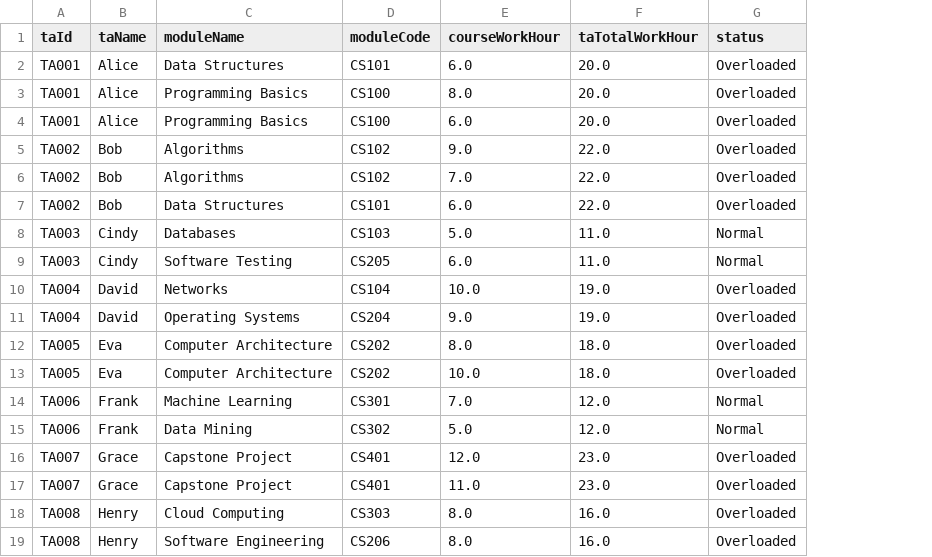
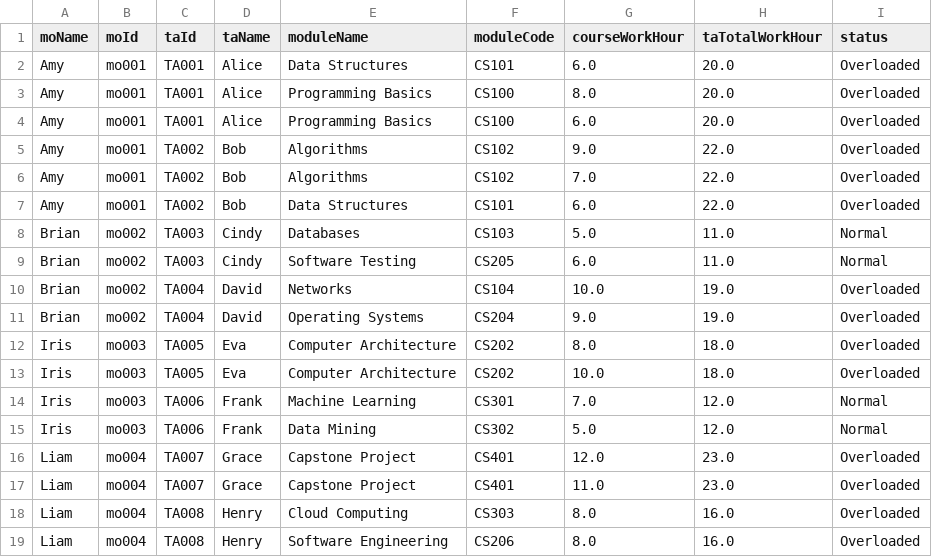
Before and after one commit to Linyao-Qi/Group31, a CSV file: web/data/workloads.csv, drawn as a sheet; the diff names each change by its address in the sheet, - before the commit and + after, or states it on an @@ line.

Commit message:
update workload balanced function

```diff
--- a/web/data/workloads.csv
+++ b/web/data/workloads.csv
+column A (moName), rows 2-19: Amy | Amy | Amy | Amy | Amy | Amy | Brian | Brian | Brian | Brian | Iris | Iris | Iris | Iris | Liam | Liam | Liam | Liam
+column B (moId), rows 2-19: mo001 | mo001 | mo001 | mo001 | mo001 | mo001 | mo002 | mo002 | mo002 | mo002 | mo003 | mo003 | mo003 | mo003 | mo004 | mo004 | mo004 | mo004
```
Also changed, not shown: 11 other files.
